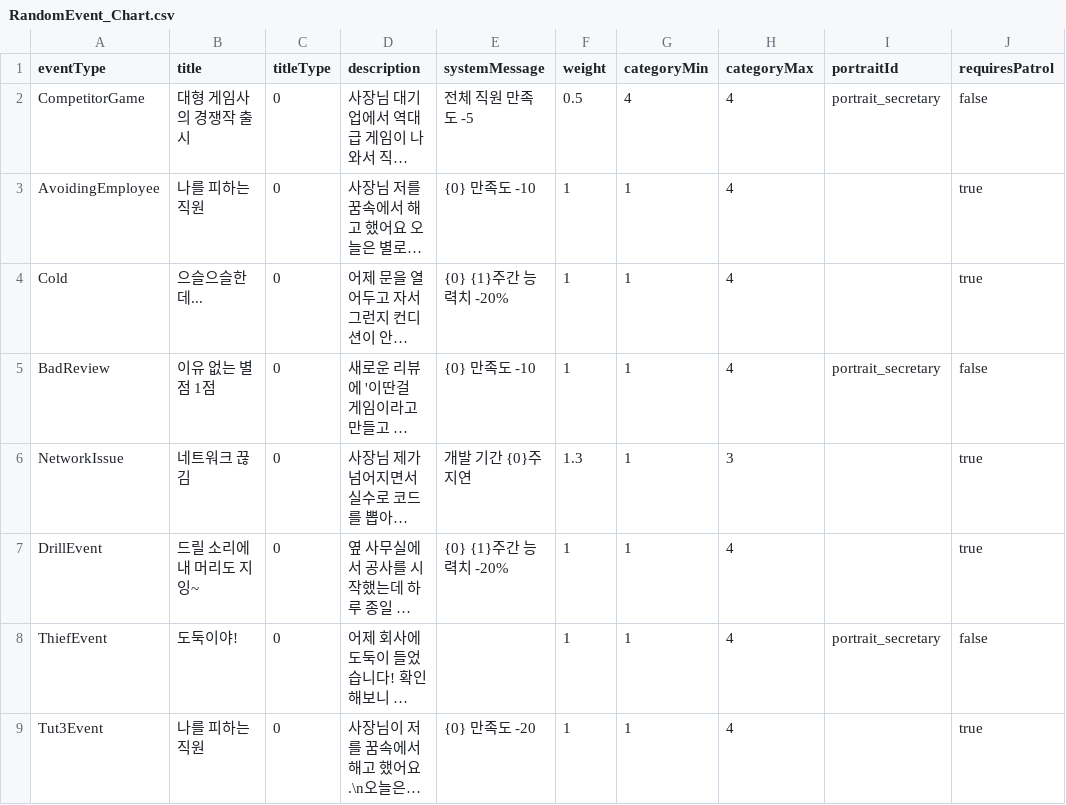
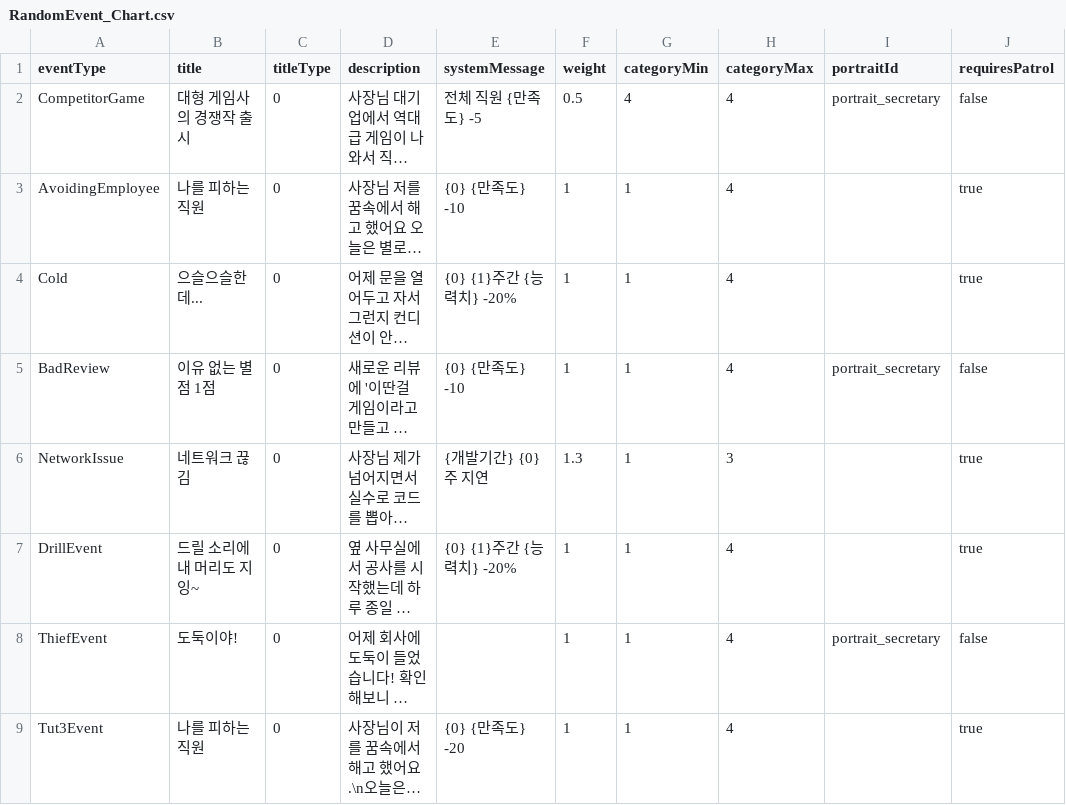
Before and after one commit to DongjunGu/GameDevTycoon, a CSV file: Assets/Scripts/InGame/RandomEvent/RandomEvent_Chart.csv, drawn as a sheet; only a part is shown; long unchanged cells end in …; the diff names each change by its address in the sheet, - before the commit and + after, or states it on an @@ line.

Commit message:
feat: RandomEventUI ResultText pill 아이콘화 + 튜토리얼 nextButton 클릭 씹힘 수정
ResultBG1/2 결과 문구를 AlertPanel1과 동일한 규칙으로 렌더
- AlertUI의 pill 파이프라인(ProcessMentLines)을 public으로 열고 RandomEventUI가
  위임하도록 통일 — {만족도}/{능력치} 토큰 치환과 수치 강조색 규칙이 두 군데로
  갈라지지 않게 AlertUI를 단일 소스로 유지
- pill TMP_SpriteAsset 빌더를 "대상 텍스트별"로 일반화: TMP는 인라인 스프라이트를
  대상 fontSize에 비례해 렌더하는데, 기존엔 messageText(AlertText, 40) 기준으로만
  조립·캐싱해서 ResultText(30)에 재사용하면 62px가 아닌 46.5px로 작아졌음.
  캐시 키를 (카테고리, fontSize, pillHeight) 3중으로 분리해 해결
- pill 높이를 파라미터화 — AlertPanel1 본문 62px / ResultText 45px(유저 지정).
  RandomEventUI.resultPillHeight로 인스펙터 노출해 스크립트 수정 없이 조정 가능
- ShowRandomEventResult도 pill 파이프라인을 타도록 수정. 같은 AlertPanel1인데 이
  API만 빠져 있어서, EmployeeRun의 systemMessage가 이 경로로 오면 {만족도} 토큰이
  화면에 리터럴로 노출될 뻔했음
- 강조 수치(#E63356)에 전용 폰트/머티리얼 적용

CSV 토큰화 + FormatException 차단
- RandomEvent_Chart 7건 / RandomEvent_Condition_Chart 8건의 "만족도"·"능력치"·
  "개발 기간"을 {만족도}/{능력치}/{개발기간} pill 토큰으로 교체
- RandomEvents_Dev의 string.Format 6곳을 FillArgs()로 교체 — string.Format은
  {만족도}를 형식 항목으로 파싱하려다 FormatException을 던지므로, 토큰을 넣는
  순간 개발 중 랜덤이벤트가 전부 터짐. 인덱스 자리표시자만 직접 치환하도록 변경
- 차트 로드 실패 시 쓰이는 코드 폴백 문구 3건도 같은 토큰으로 통일

```diff
--- a/Assets/Scripts/InGame/RandomEvent/RandomEvent_Chart.csv
+++ b/Assets/Scripts/InGame/RandomEvent/RandomEvent_Chart.csv
-E2 (systemMessage): 전체 직원 만족도 -5
+E2 (systemMessage): 전체 직원 {만족도} -5
-E3 (systemMessage): {0} 만족도 -10
+E3 (systemMessage): {0} {만족도} -10
-E4 (systemMessage): {0} {1}주간 능력치 -20%
+E4 (systemMessage): {0} {1}주간 {능력치} -20%
-E5 (systemMessage): {0} 만족도 -10
+E5 (systemMessage): {0} {만족도} -10
-E6 (systemMessage): 개발 기간 {0}주 지연
+E6 (systemMessage): {개발기간} {0}주 지연
-E7 (systemMessage): {0} {1}주간 능력치 -20%
+E7 (systemMessage): {0} {1}주간 {능력치} -20%
-E9 (systemMessage): {0} 만족도 -20
+E9 (systemMessage): {0} {만족도} -20
```
Also changed, not shown: Assets/Scripts/InGame/RandomEvent/RandomEvent_Condition_Chart.csv, 6 other files.
